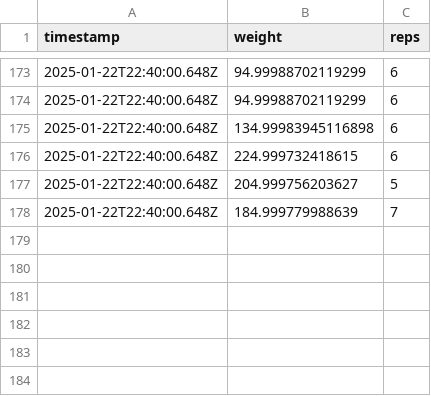
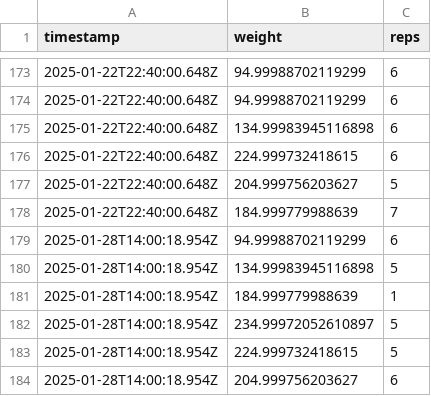
Before and after one commit to pratyaksh123/strong-api, a CSV file: backend/app/data/Squat (Barbell).csv, drawn as a sheet; only a part is shown, gaps mark what is left out.

```diff
--- a/backend/app/data/Squat (Barbell).csv
+++ b/backend/app/data/Squat (Barbell).csv
@@ -178 +178,7 @@ timestamp,weight,reps
 2025-01-22T22:40:00.648Z,184.999779988639,7
+2025-01-28T14:00:18.954Z,94.99988702119299,6
+2025-01-28T14:00:18.954Z,134.99983945116898,5
+2025-01-28T14:00:18.954Z,184.999779988639,1
+2025-01-28T14:00:18.954Z,234.99972052610897,5
+2025-01-28T14:00:18.954Z,224.999732418615,5
+2025-01-28T14:00:18.954Z,204.999756203627,6
```
Also changed, not shown: backend/app/data/Bench Press (Barbell).csv, backend/app/data/Strict Military Press (Barbell).csv, 4 other files.
